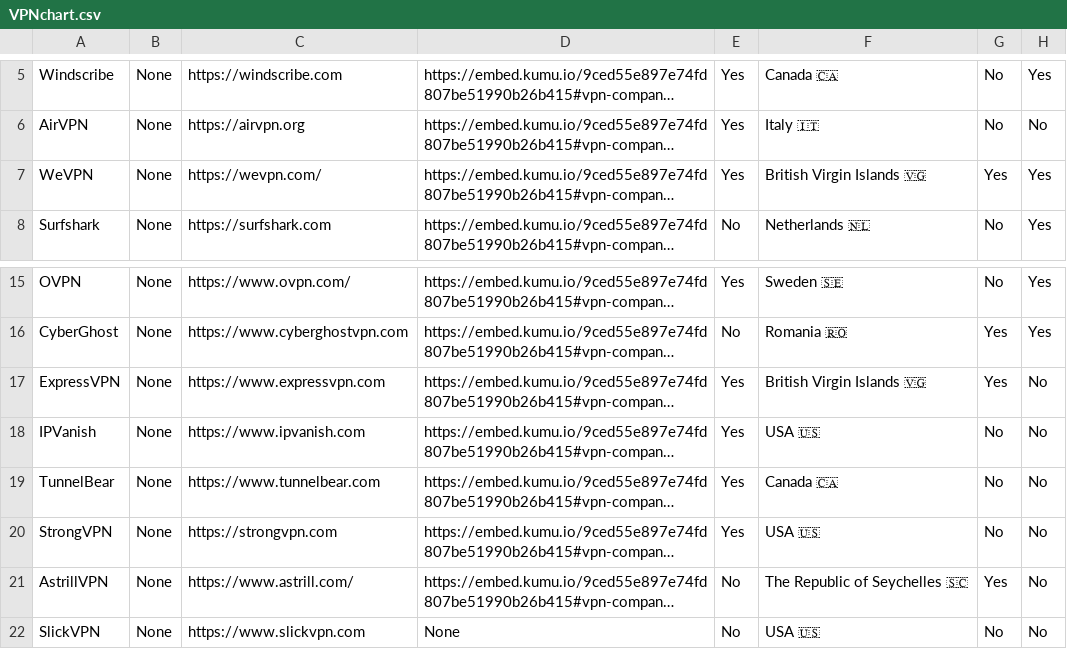
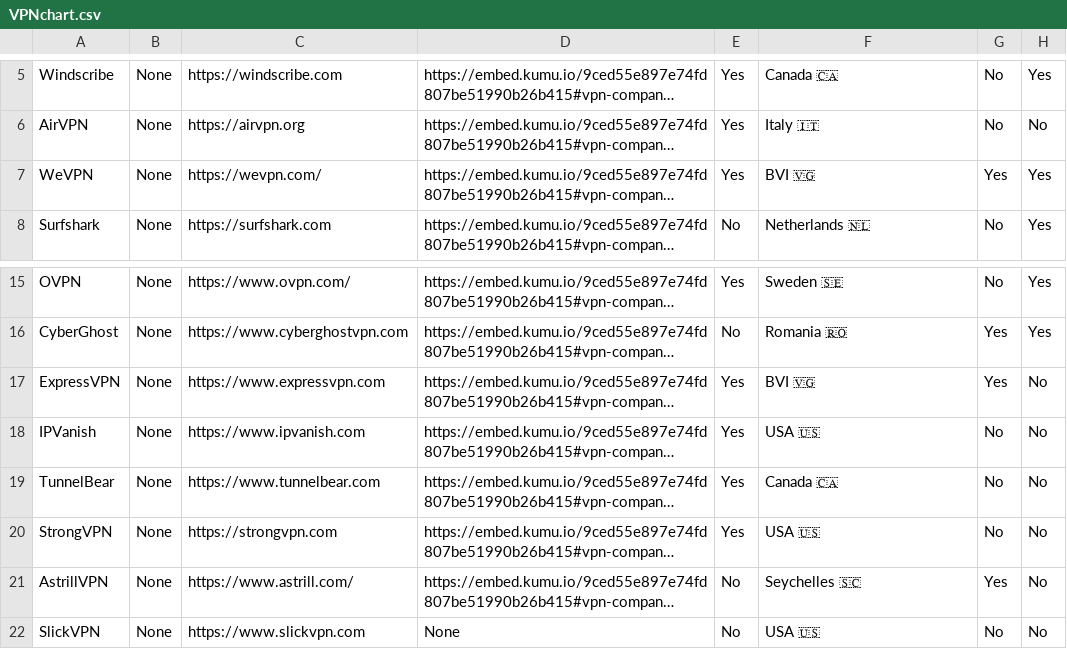
Before and after one commit to techlore/VPN-reviews, a CSV file: VPNchart.csv, drawn as a sheet; only a part is shown, gaps mark what is left out; long unchanged cells end in …; the diff names each change by its address in the sheet, - before the commit and + after, or states it on an @@ line.

Commit message:
Shortened country names

```diff
--- a/VPNchart.csv
+++ b/VPNchart.csv
-F7: British Virgin Islands 🇻🇬
+F7: BVI 🇻🇬
-F17: British Virgin Islands 🇻🇬
+F17: BVI 🇻🇬
-F21: The Republic of Seychelles 🇸🇨
+F21: Seychelles 🇸🇨
```
